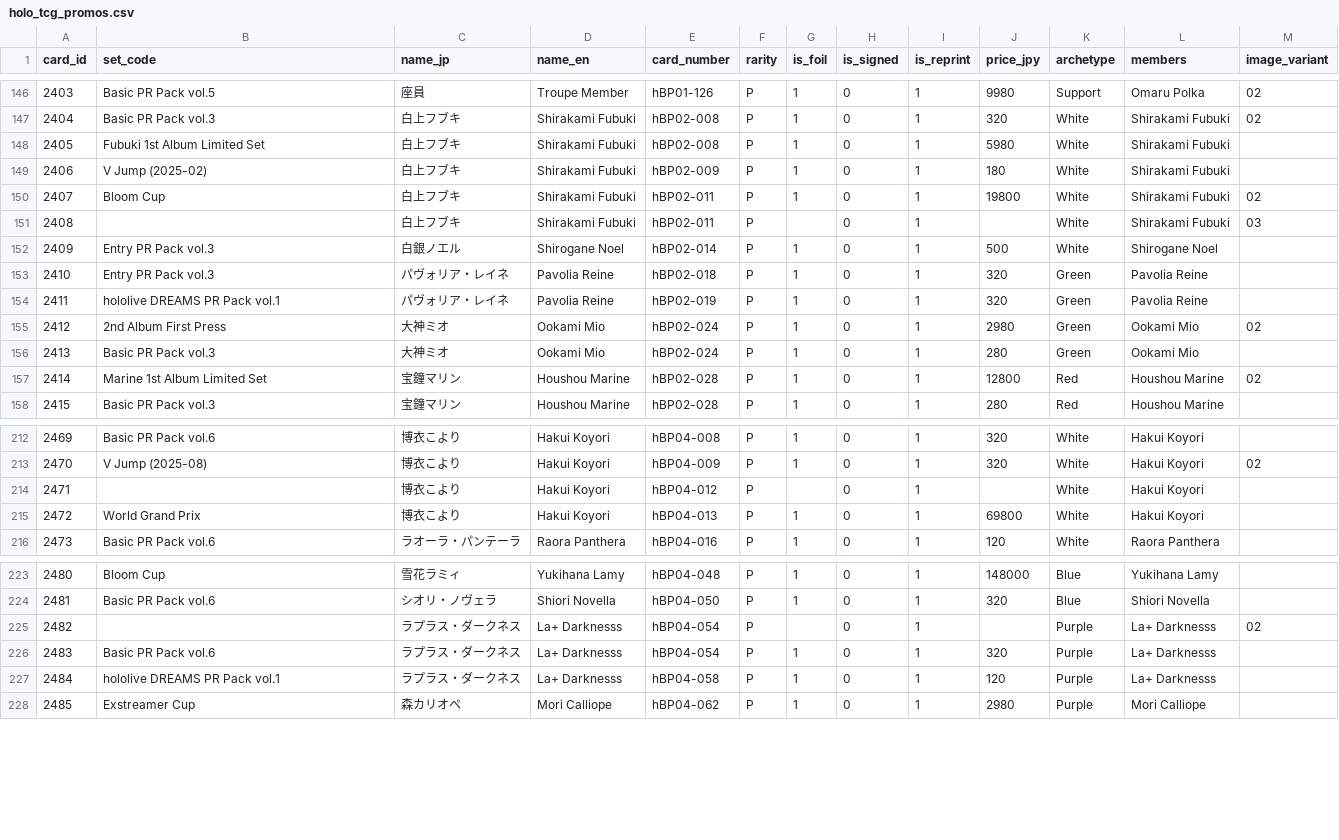
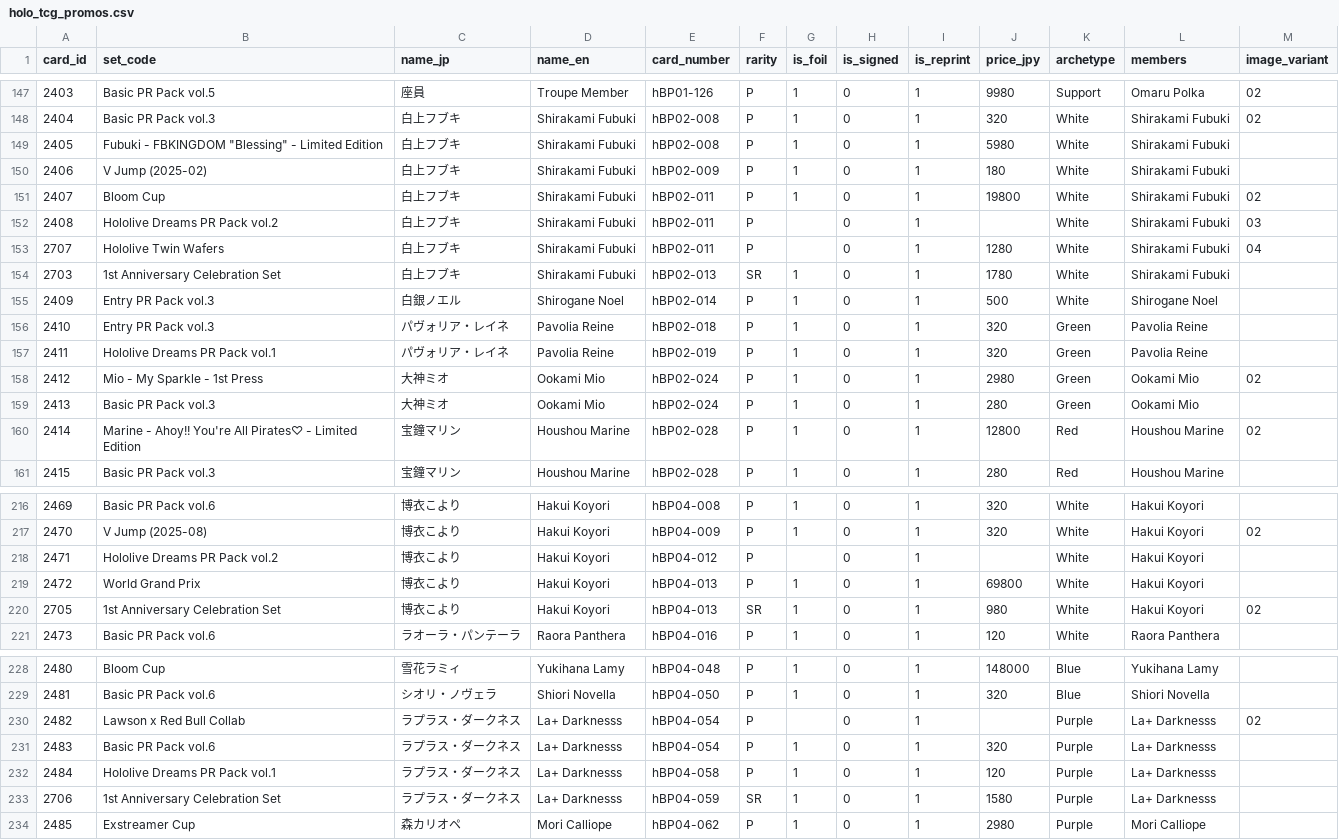
Before and after one commit to GokaiGoblin/oshi_collect, a CSV file: assets/holo_tcg_promos.csv, drawn as a sheet; only a part is shown, gaps mark what is left out; the diff covers the shown part only.

```diff
--- a/assets/holo_tcg_promos.csv
+++ b/assets/holo_tcg_promos.csv
@@ -147,12 +148,14 @@ card_id,set_code,name_jp,name_en,card_number,rarity,is_foil,is_signed,is_reprint
 2404,Basic PR Pack vol.3,白上フブキ,Shirakami Fubuki,hBP02-008,P,1,0,1,320,White,Shirakami Fubuki,02
-2405,Fubuki 1st Album Limited Set,白上フブキ,Shirakami Fubuki,hBP02-008,P,1,0,1,5980,White,Shirakami Fubuki,
+2405,"Fubuki - FBKINGDOM ""Blessing"" - Limited Edition",白上フブキ,Shirakami Fubuki,hBP02-008,P,1,0,1,5980,White,Shirakami Fubuki,
 2406,V Jump (2025-02),白上フブキ,Shirakami Fubuki,hBP02-009,P,1,0,1,180,White,Shirakami Fubuki,
 2407,Bloom Cup,白上フブキ,Shirakami Fubuki,hBP02-011,P,1,0,1,19800,White,Shirakami Fubuki,02
-2408,,白上フブキ,Shirakami Fubuki,hBP02-011,P,,0,1,,White,Shirakami Fubuki,03
+2408,Hololive Dreams PR Pack vol.2,白上フブキ,Shirakami Fubuki,hBP02-011,P,,0,1,,White,Shirakami Fubuki,03
+2707,Hololive Twin Wafers,白上フブキ,Shirakami Fubuki,hBP02-011,P,,0,1,1280,White,Shirakami Fubuki,04
+2703,1st Anniversary Celebration Set,白上フブキ,Shirakami Fubuki,hBP02-013,SR,1,0,1,1780,White,Shirakami Fubuki,
 2409,Entry PR Pack vol.3,白銀ノエル,Shirogane Noel,hBP02-014,P,1,0,1,500,White,Shirogane Noel,
 2410,Entry PR Pack vol.3,パヴォリア・レイネ,Pavolia Reine,hBP02-018,P,1,0,1,320,Green,Pavolia Reine,
-2411,hololive DREAMS PR Pack vol.1,パヴォリア・レイネ,Pavolia Reine,hBP02-019,P,1,0,1,320,Green,Pavolia Reine,
-2412,2nd Album First Press,大神ミオ,Ookami Mio,hBP02-024,P,1,0,1,2980,Green,Ookami Mio,02
+2411,Hololive Dreams PR Pack vol.1,パヴォリア・レイネ,Pavolia Reine,hBP02-019,P,1,0,1,320,Green,Pavolia Reine,
+2412,Mio - My Sparkle - 1st Press,大神ミオ,Ookami Mio,hBP02-024,P,1,0,1,2980,Green,Ookami Mio,02
 2413,Basic PR Pack vol.3,大神ミオ,Ookami Mio,hBP02-024,P,1,0,1,280,Green,Ookami Mio,
-2414,Marine 1st Album Limited Set,宝鐘マリン,Houshou Marine,hBP02-028,P,1,0,1,12800,Red,Houshou Marine,02
+2414,Marine - Ahoy!! You're All Pirates♡ - Limited Edition,宝鐘マリン,Houshou Marine,hBP02-028,P,1,0,1,12800,Red,Houshou Marine,02
 2415,Basic PR Pack vol.3,宝鐘マリン,Houshou Marine,hBP02-028,P,1,0,1,280,Red,Houshou Marine,
@@ -213,4 +217,5 @@ card_id,set_code,name_jp,name_en,card_number,rarity,is_foil,is_signed,is_reprint
 2470,V Jump (2025-08),博衣こより,Hakui Koyori,hBP04-009,P,1,0,1,320,White,Hakui Koyori,02
-2471,,博衣こより,Hakui Koyori,hBP04-012,P,,0,1,,White,Hakui Koyori,
+2471,Hololive Dreams PR Pack vol.2,博衣こより,Hakui Koyori,hBP04-012,P,,0,1,,White,Hakui Koyori,
 2472,World Grand Prix,博衣こより,Hakui Koyori,hBP04-013,P,1,0,1,69800,White,Hakui Koyori,
+2705,1st Anniversary Celebration Set,博衣こより,Hakui Koyori,hBP04-013,SR,1,0,1,980,White,Hakui Koyori,02
 2473,Basic PR Pack vol.6,ラオーラ・パンテーラ,Raora Panthera,hBP04-016,P,1,0,1,120,White,Raora Panthera,
@@ -224,5 +229,6 @@ card_id,set_code,name_jp,name_en,card_number,rarity,is_foil,is_signed,is_reprint
 2481,Basic PR Pack vol.6,シオリ・ノヴェラ,Shiori Novella,hBP04-050,P,1,0,1,320,Blue,Shiori Novella,
-2482,,ラプラス・ダークネス,La+ Darknesss,hBP04-054,P,,0,1,,Purple,La+ Darknesss,02
+2482,Lawson x Red Bull Collab,ラプラス・ダークネス,La+ Darknesss,hBP04-054,P,,0,1,,Purple,La+ Darknesss,02
 2483,Basic PR Pack vol.6,ラプラス・ダークネス,La+ Darknesss,hBP04-054,P,1,0,1,320,Purple,La+ Darknesss,
-2484,hololive DREAMS PR Pack vol.1,ラプラス・ダークネス,La+ Darknesss,hBP04-058,P,1,0,1,120,Purple,La+ Darknesss,
+2484,Hololive Dreams PR Pack vol.1,ラプラス・ダークネス,La+ Darknesss,hBP04-058,P,1,0,1,120,Purple,La+ Darknesss,
+2706,1st Anniversary Celebration Set,ラプラス・ダークネス,La+ Darknesss,hBP04-059,SR,1,0,1,1580,Purple,La+ Darknesss,
 2485,Exstreamer Cup,森カリオペ,Mori Calliope,hBP04-062,P,1,0,1,2980,Purple,Mori Calliope,
```
Also changed, not shown: 2 added rows and 100 edited cells elsewhere in this file, assets/holo_tcg_cards.csv, 14 other files.
